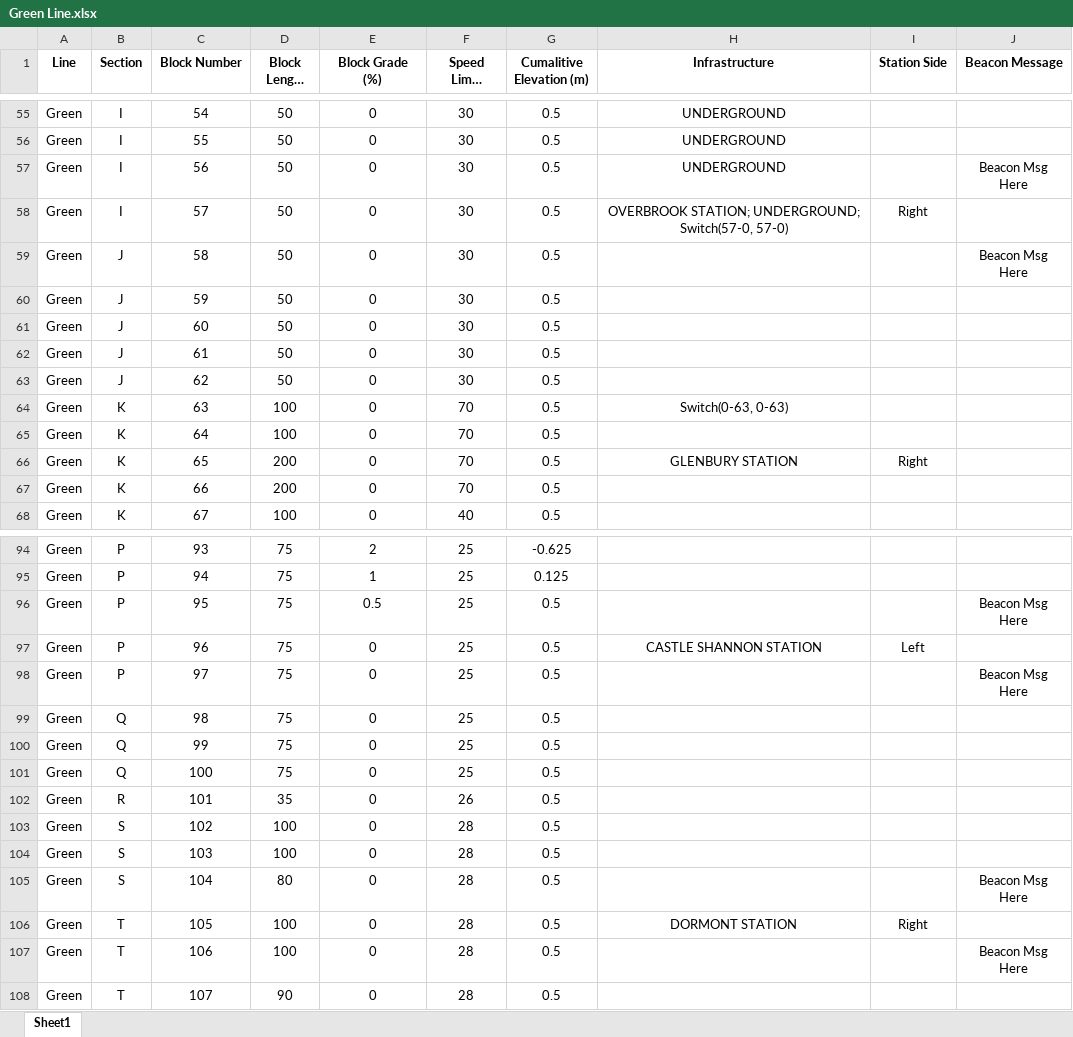
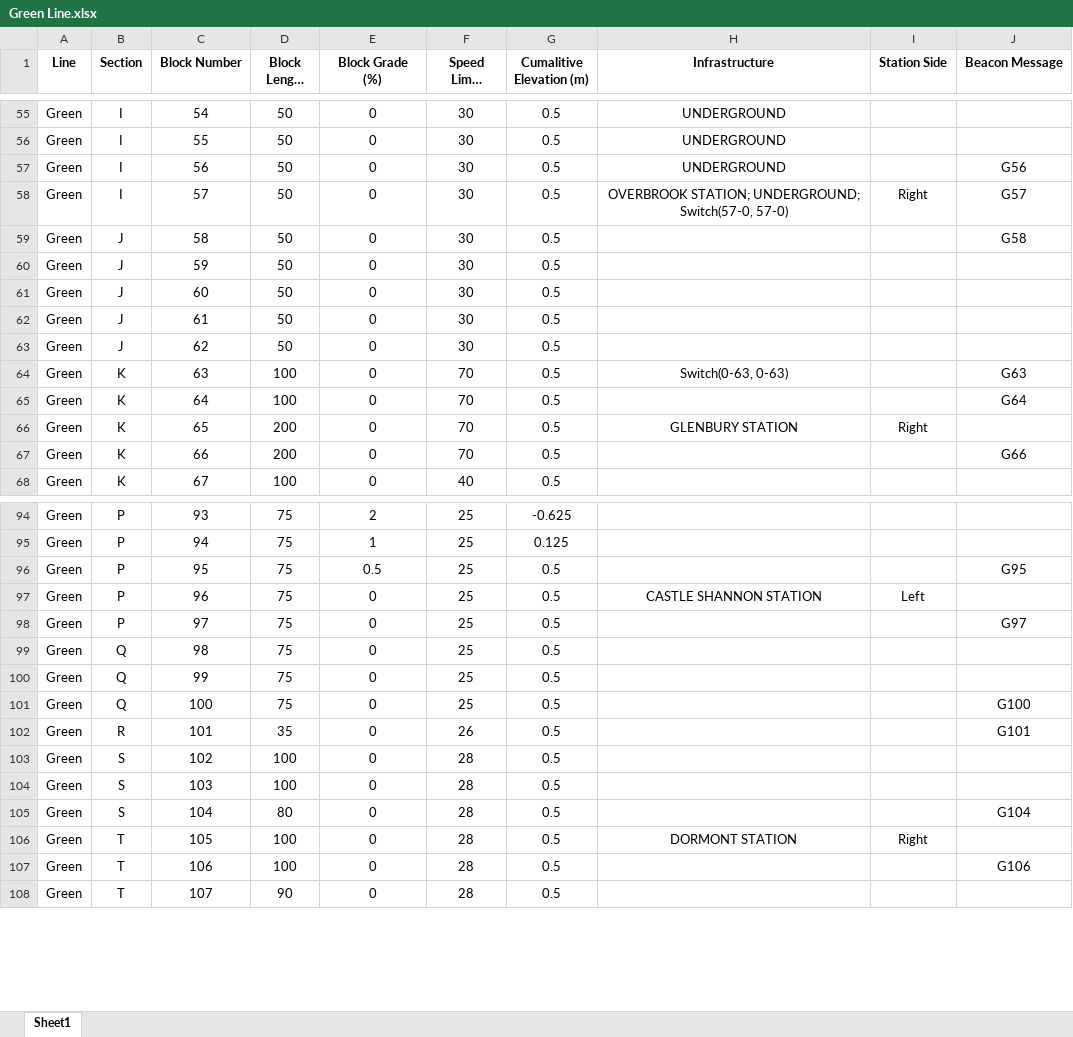
Before and after one commit to LucasZ99/ECE1140SystemsEngineeringProject, an Excel workbook: Green Line.xlsx, sheet Sheet1, drawn as a sheet; only a part is shown, gaps mark what is left out; long unchanged cells end in …; values as stored, in another font and other column widths than the file's, no borders; the diff covers the shown part only; the diff names each change by its address in the sheet, - before the commit and + after, or states it on an @@ line.

```diff
--- a/Green Line.xlsx (sheet Sheet1)
+++ b/Green Line.xlsx (sheet Sheet1)
-J57 (Beacon Message): Beacon Msg Here
+J57 (Beacon Message): G56
-J58 (Beacon Message): (empty)
+J58 (Beacon Message): G57
-J59 (Beacon Message): Beacon Msg Here
+J59 (Beacon Message): G58
-J64 (Beacon Message): (empty)
+J64 (Beacon Message): G63
-J65 (Beacon Message): (empty)
+J65 (Beacon Message): G64
-J67 (Beacon Message): (empty)
+J67 (Beacon Message): G66
-J96 (Beacon Message): Beacon Msg Here
+J96 (Beacon Message): G95
-J98 (Beacon Message): Beacon Msg Here
+J98 (Beacon Message): G97
-J101 (Beacon Message): (empty)
+J101 (Beacon Message): G100
-J102 (Beacon Message): (empty)
+J102 (Beacon Message): G101
-J105 (Beacon Message): Beacon Msg Here
+J105 (Beacon Message): G104
-J107 (Beacon Message): Beacon Msg Here
+J107 (Beacon Message): G106
```
Also changed, not shown: 36 edited cells elsewhere in this sheet, 1 other file.
